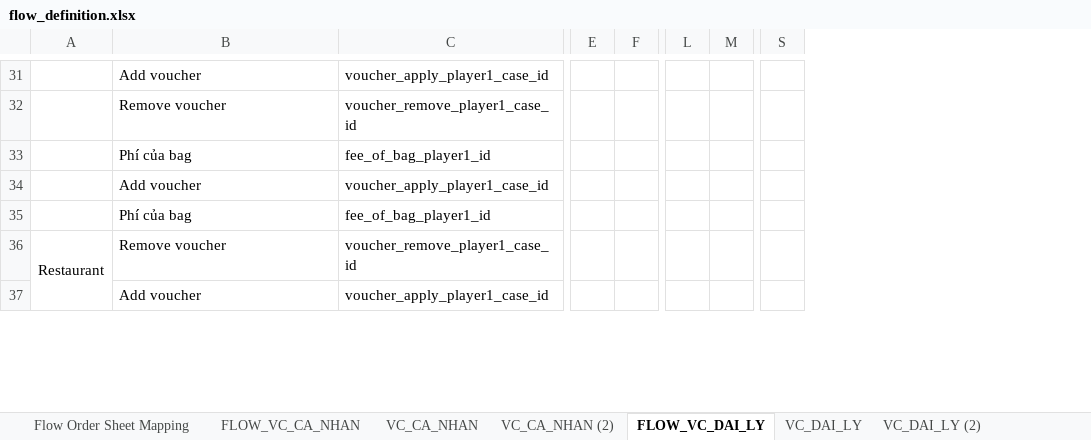
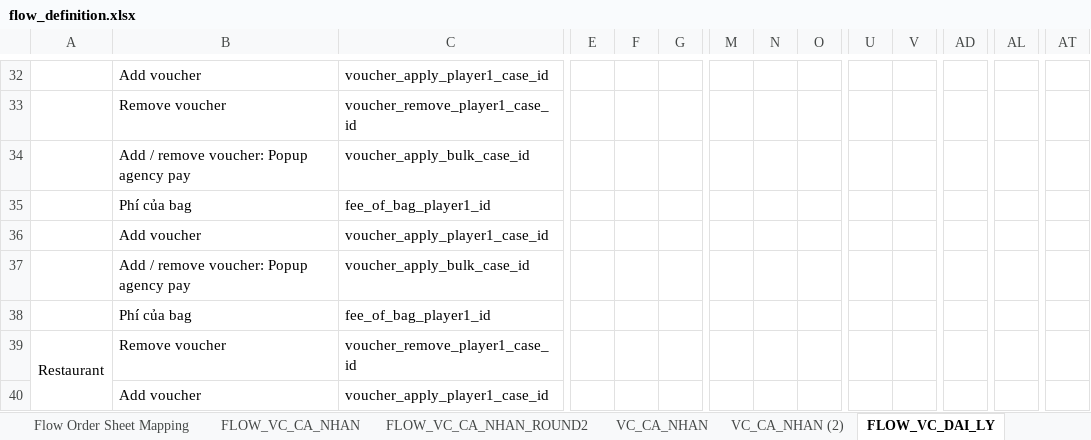
Before and after one commit to PhuongXinhGai/CARO_CMS_AUTO_API_STG, an Excel workbook: src/main/resources/input_excel_file/flow_definition.xlsx, sheet FLOW_VC_DAI_LY, drawn as a sheet; only a part is shown, gaps mark what is left out; values as stored, in another font and other column widths than the file's, no borders; rows hold the shown columns only; the diff covers the shown part only; the diff names each change by its address in the sheet, - before the commit and + after, or states it on an @@ line.

Commit message:
flow agent and restaurannt

```diff
--- a/src/main/resources/input_excel_file/flow_definition.xlsx (sheet FLOW_VC_DAI_LY)
+++ b/src/main/resources/input_excel_file/flow_definition.xlsx (sheet FLOW_VC_DAI_LY)
+sheet tab: FLOW_VC_CA_NHAN_ROUND2
+column F, empty
+column N, empty
+column V, empty
+column AD, empty
+column AL, empty
+column AT, empty
+row 34:  | Add / remove voucher: Popup agency pay | voucher_apply_bulk_case_id
+row 37:  | Add / remove voucher: Popup agency pay | voucher_apply_bulk_case_id
```
Also changed, not shown: 8 added rows elsewhere in this sheet, sheet VC_DAI_LY (2), sheet VC_DAI_LY, sheet Flow Order Sheet Mapping, formulas that keep their value, src/main/resources/input_excel_file/booking/CICO.xlsx, src/main/resources/input_excel_file/booking/Create_Booking_Batch.xlsx, 14 other files.
